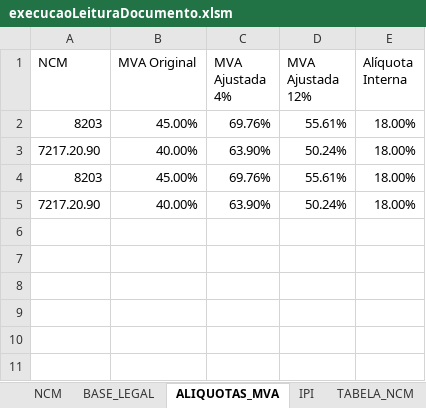
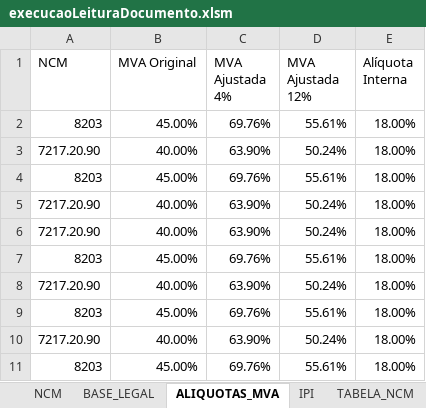
Before and after one commit to evaldo/leituradocumentosword, an Excel workbook: execucaoLeituraDocumento.xlsm, sheet ALIQUOTAS_MVA, drawn as a sheet; values as stored, in another font and other column widths than the file's, no borders; the diff names each change by its address in the sheet, - before the commit and + after, or states it on an @@ line.

```diff
--- a/execucaoLeituraDocumento.xlsm (sheet ALIQUOTAS_MVA)
+++ b/execucaoLeituraDocumento.xlsm (sheet ALIQUOTAS_MVA)
+row 6: 7217.20.90 | 40.00% | 63.90% | 50.24% | 18.00%
+row 7: 8203 | 45.00% | 69.76% | 55.61% | 18.00%
+row 8: 7217.20.90 | 40.00% | 63.90% | 50.24% | 18.00%
+row 9: 8203 | 45.00% | 69.76% | 55.61% | 18.00%
+row 10: 7217.20.90 | 40.00% | 63.90% | 50.24% | 18.00%
+row 11: 8203 | 45.00% | 69.76% | 55.61% | 18.00%
```
Also changed, not shown: sheet BASE_LEGAL, sheet NCM, sheet IPI, 5 other files.
